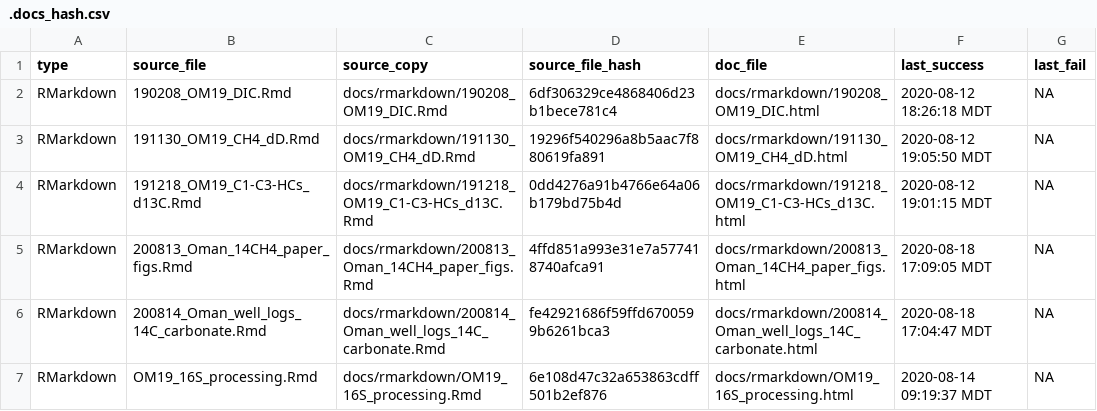
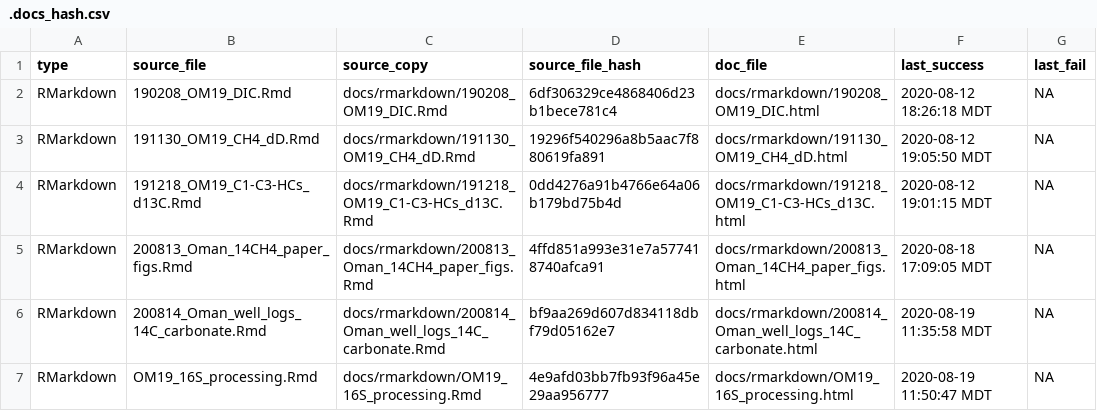
Before and after one commit to danote/Oman-14CH4, a CSV file: docs/.docs_hash.csv, drawn as a sheet.

```diff
--- a/docs/.docs_hash.csv
+++ b/docs/.docs_hash.csv
@@ -5,3 +5,3 @@ RMarkdown,191218_OM19_C1-C3-HCs_d13C.Rmd,docs/rmarkdown/191218_OM19_C1-C3-HCs_d1
 RMarkdown,200813_Oman_14CH4_paper_figs.Rmd,docs/rmarkdown/200813_Oman_14CH4_paper_figs.Rmd,4ffd851a993e31e7a577418740afca91,docs/rmarkdown/200813_Oman_14CH4_paper_figs.html,2020-08-18 17:09:05 MDT,NA
-RMarkdown,200814_Oman_well_logs_14C_carbonate.Rmd,docs/rmarkdown/200814_Oman_well_logs_14C_carbonate.Rmd,fe42921686f59ffd6700599b6261bca3,docs/rmarkdown/200814_Oman_well_logs_14C_carbonate.html,2020-08-18 17:04:47 MDT,NA
-RMarkdown,OM19_16S_processing.Rmd,docs/rmarkdown/OM19_16S_processing.Rmd,6e108d47c32a653863cdff501b2ef876,docs/rmarkdown/OM19_16S_processing.html,2020-08-14 09:19:37 MDT,NA
+RMarkdown,200814_Oman_well_logs_14C_carbonate.Rmd,docs/rmarkdown/200814_Oman_well_logs_14C_carbonate.Rmd,bf9aa269d607d834118dbf79d05162e7,docs/rmarkdown/200814_Oman_well_logs_14C_carbonate.html,2020-08-19 11:35:58 MDT,NA
+RMarkdown,OM19_16S_processing.Rmd,docs/rmarkdown/OM19_16S_processing.Rmd,4e9afd03bb7fb93f96a45e29aa956777,docs/rmarkdown/OM19_16S_processing.html,2020-08-19 11:50:47 MDT,NA
```
Also changed, not shown: 8 other files.
